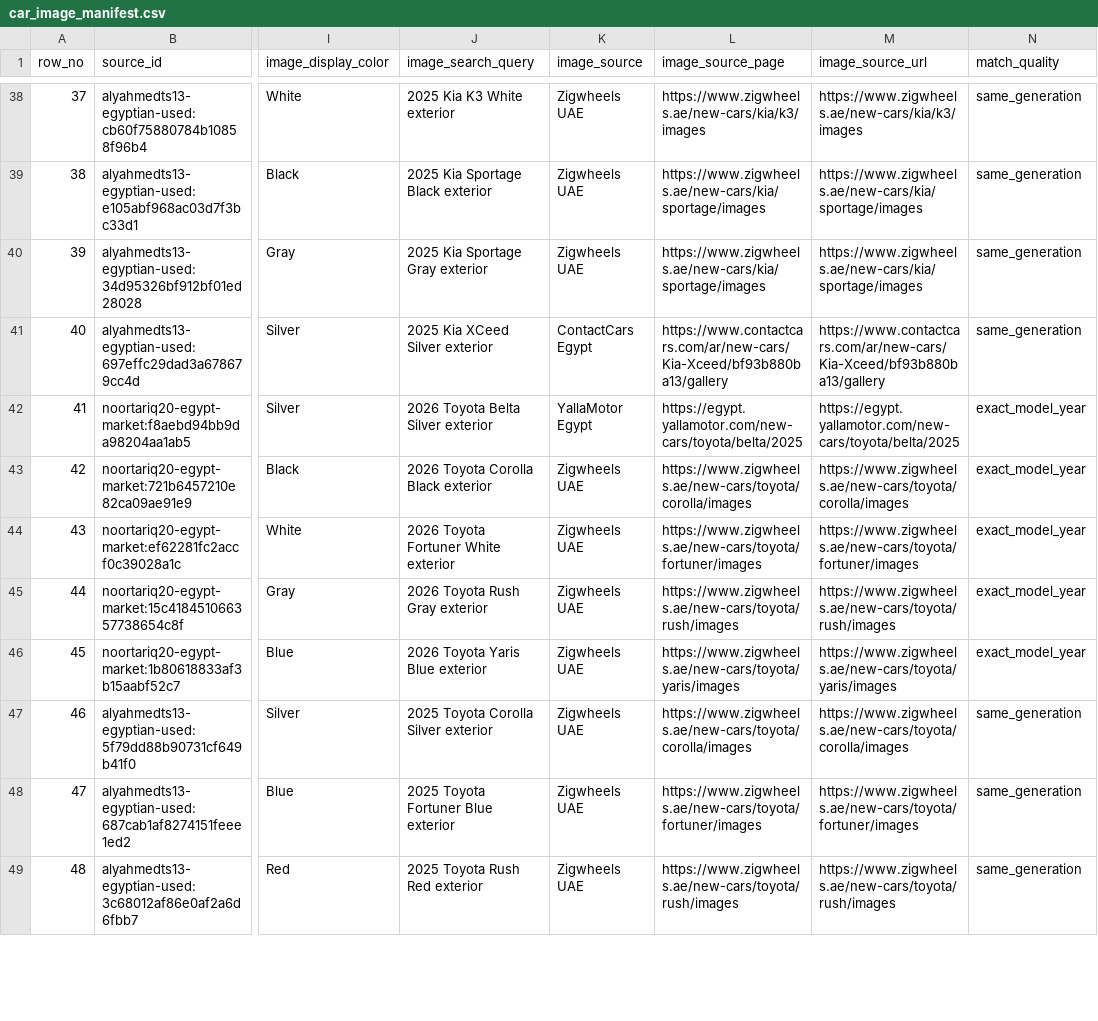
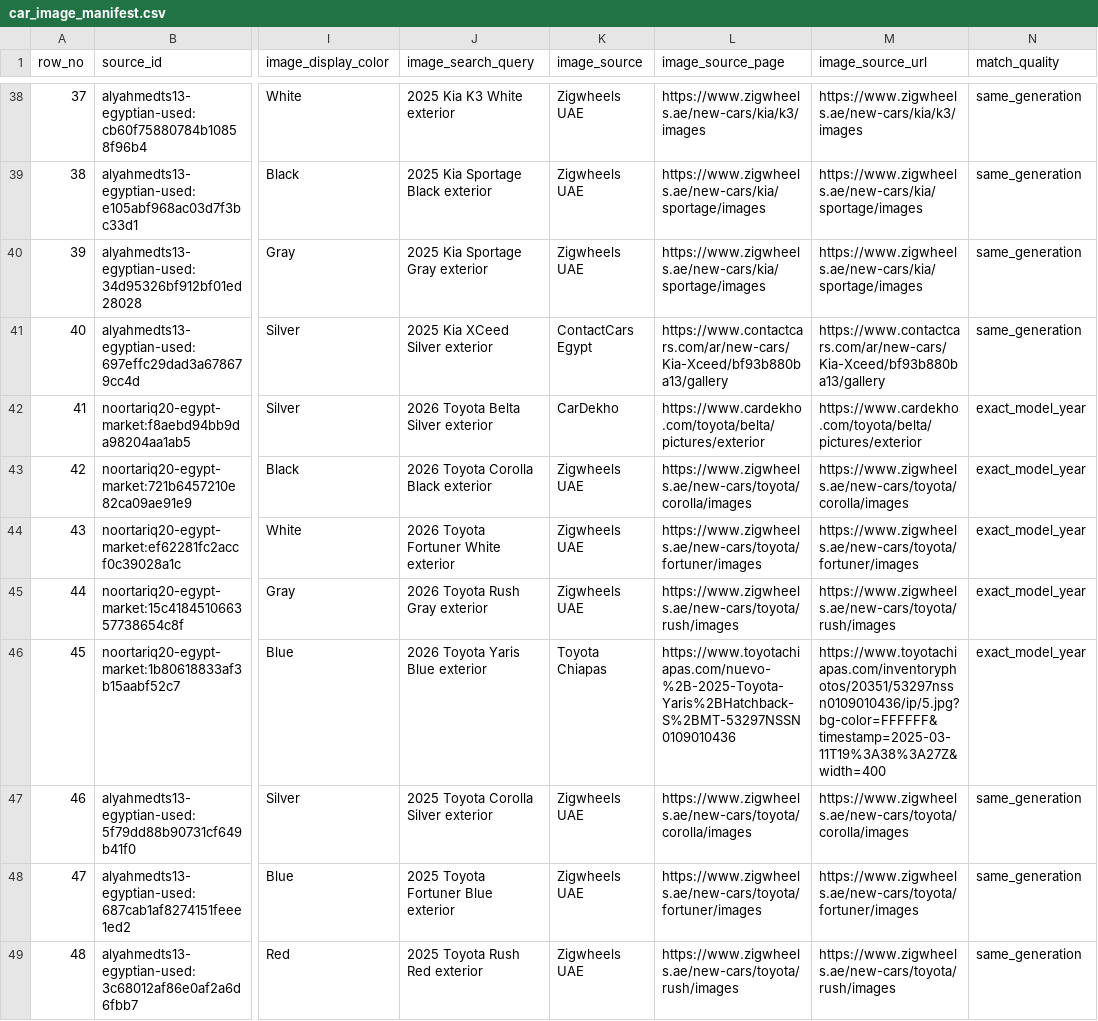
Before and after one commit to momen320230161-hub/ai-car-dealership-agent, a CSV file: data/car_image_manifest.csv, drawn as a sheet; only a part is shown, gaps mark what is left out; the diff covers the shown part only; the diff names each change by its address in the sheet, - before the commit and + after, or states it on an @@ line.

Commit message:
Replace blocked live-catalog image sources

```diff
--- a/data/car_image_manifest.csv
+++ b/data/car_image_manifest.csv
-K42 (image_source): YallaMotor Egypt
+K42 (image_source): CarDekho
-L42 (image_source_page): https://egypt.yallamotor.com/new-cars/toyota/belta/2025
+L42 (image_source_page): https://www.cardekho.com/toyota/belta/pictures/exterior
-M42 (image_source_url): https://egypt.yallamotor.com/new-cars/toyota/belta/2025
+M42 (image_source_url): https://www.cardekho.com/toyota/belta/pictures/exterior
-K46 (image_source): Zigwheels UAE
+K46 (image_source): Toyota Chiapas
-L46 (image_source_page): https://www.zigwheels.ae/new-cars/toyota/yaris/images
+L46 (image_source_page): https://www.toyotachiapas.com/nuevo-%2B-2025-Toyota-Yaris%2BHatchback-S%2BMT-53297NSSN0109010436
-M46 (image_source_url): https://www.zigwheels.ae/new-cars/toyota/yaris/images
+M46 (image_source_url): https://www.toyotachiapas.com/inventoryphotos/20351/53297nssn0109010436/ip/5.jpg?bg-color=FFFFFF&timestamp=2025-03-11T19%3A38%3A27Z&width=400
```
Also changed, not shown: 73 edited cells elsewhere in this file.
